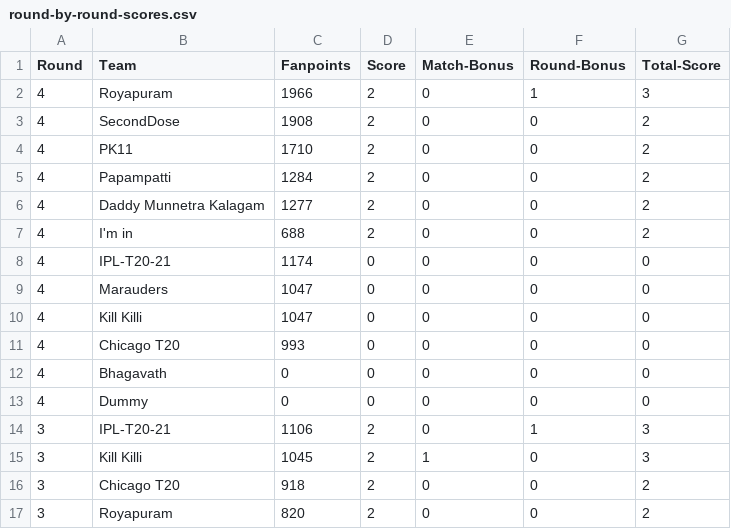
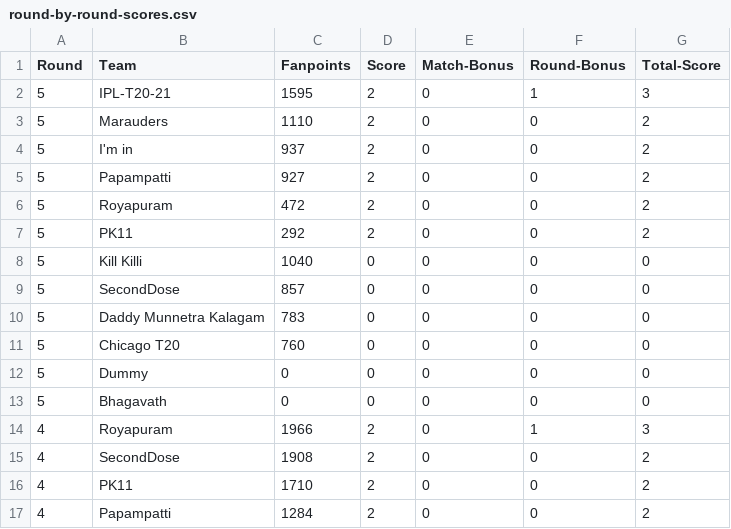
Before and after one commit to arun4by4/ipl-fantasy-scores, a CSV file: round-by-round-scores.csv, drawn as a sheet; only a part is shown; the shorter side is filled out with more unchanged rows; the diff names each change by its address in the sheet, - before the commit and + after, or states it on an @@ line.

```diff
--- a/round-by-round-scores.csv
+++ b/round-by-round-scores.csv
+row 2: 5 | IPL-T20-21 | 1595 | 2 | 0 | 1 | 3
+row 3: 5 | Marauders | 1110 | 2 | 0 | 0 | 2
+row 4: 5 | I'm in | 937 | 2 | 0 | 0 | 2
+row 5: 5 | Papampatti | 927 | 2 | 0 | 0 | 2
+row 6: 5 | Royapuram | 472 | 2 | 0 | 0 | 2
+row 7: 5 | PK11 | 292 | 2 | 0 | 0 | 2
+row 8: 5 | Kill Killi | 1040 | 0 | 0 | 0 | 0
+row 9: 5 | SecondDose | 857 | 0 | 0 | 0 | 0
+row 10: 5 | Daddy Munnetra Kalagam | 783 | 0 | 0 | 0 | 0
+row 11: 5 | Chicago T20 | 760 | 0 | 0 | 0 | 0
+row 12: 5 | Dummy | 0 | 0 | 0 | 0 | 0
+row 13: 5 | Bhagavath | 0 | 0 | 0 | 0 | 0
```
Also changed, not shown: current-round.csv, head-2-head-history.csv, 1 other file.
